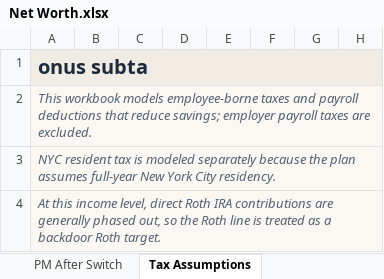
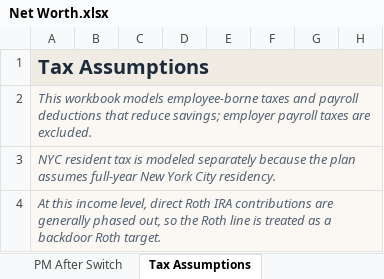
Before and after one commit to benjamin-shih/net-worth-planning, an Excel workbook: Net Worth.xlsx, sheet Tax Assumptions, drawn as a sheet; only a part is shown; values as stored, in another font and other column widths than the file's, no borders; the diff names each change by its address in the sheet, - before the commit and + after, or states it on an @@ line.

```diff
--- a/Net Worth.xlsx (sheet Tax Assumptions)
+++ b/Net Worth.xlsx (sheet Tax Assumptions)
-A1: onus subta
+A1: Tax Assumptions
```
Also changed, not shown: sheet PM After Switch, sheet Model Inputs, sheet Savings Projection, sheet Scenario Lab, formulas that keep their value, charts or pictures, 5 other files.
